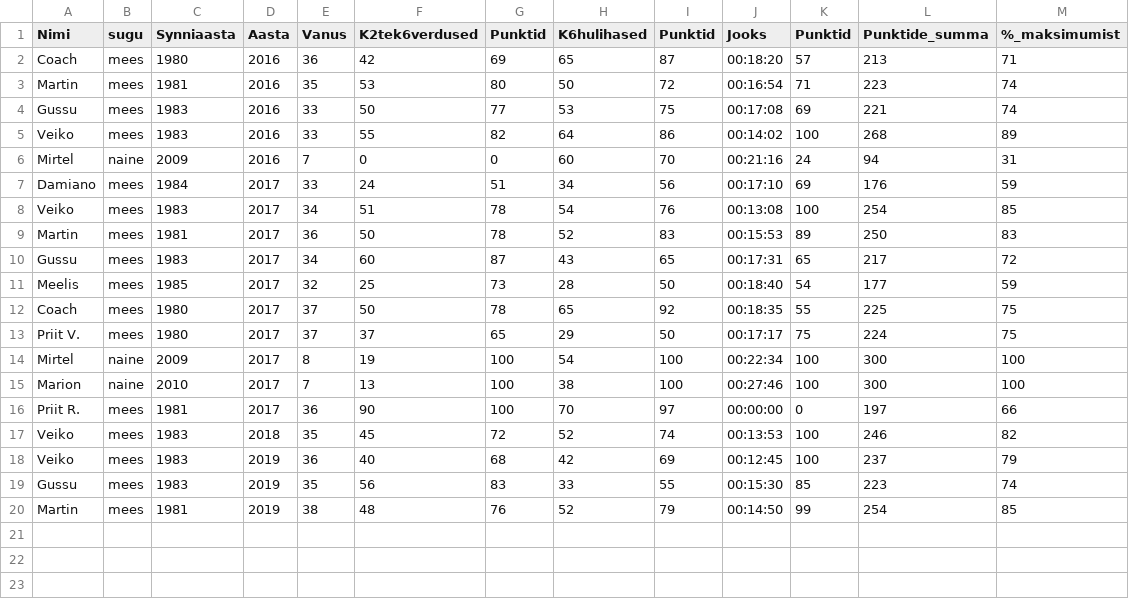
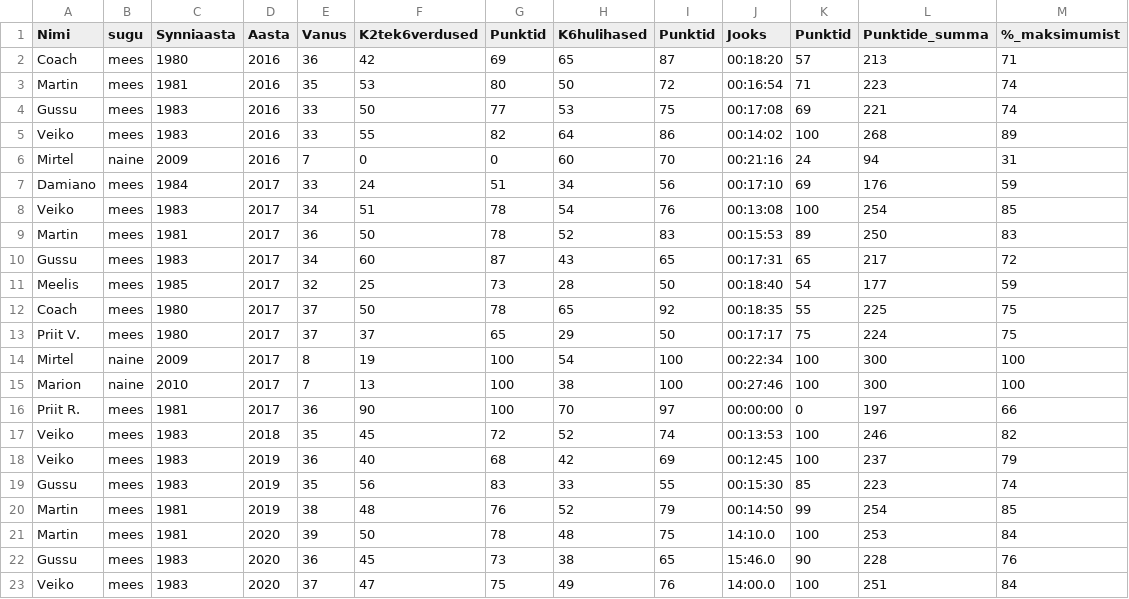
Before and after one commit to veiksa/natokas, a CSV file: NATO_Test_tulemused.csv, drawn as a sheet.

Commit message:
2020 tulemused

```diff
--- a/NATO_Test_tulemused.csv
+++ b/NATO_Test_tulemused.csv
@@ -20 +20,4 @@ Gussu,mees,1983,2019,35,56,83,33,55,00:15:30,85,223,74
 Martin,mees,1981,2019,38,48,76,52,79,00:14:50,99,254,85
+Martin,mees,1981,2020,39,50,78,48,75,14:10.0,100,253,84
+Gussu,mees,1983,2020,36,45,73,38,65,15:46.0,90,228,76
+Veiko,mees,1983,2020,37,47,75,49,76,14:00.0,100,251,84
```
